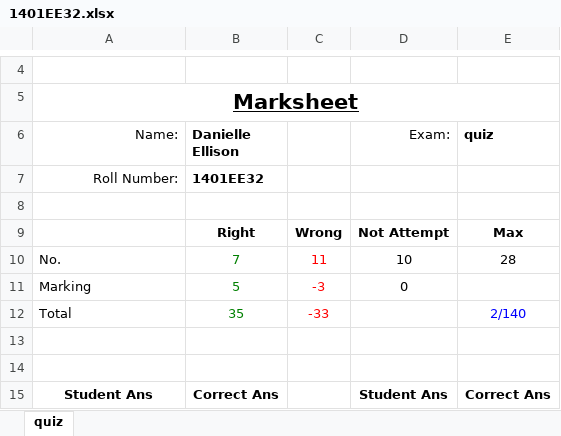
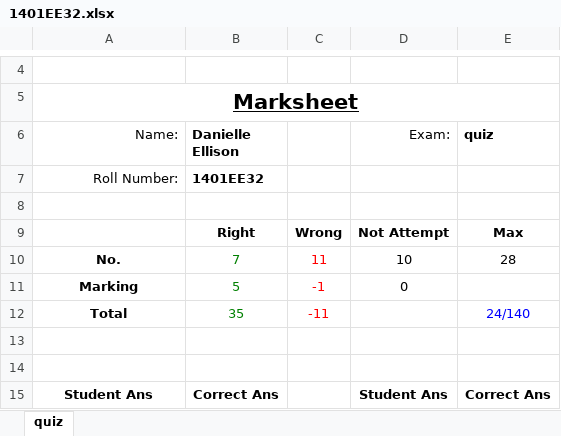
Before and after one commit to s-ayush2903/gform_quiz_resgen, an Excel workbook: ans/result/1401EE32.xlsx, sheet quiz, drawn as a sheet; only a part is shown, gaps mark what is left out; values as stored, in another font and other column widths than the file's, no borders; charts and pictures not drawn; the diff names each change by its address in the sheet, - before the commit and + after, or states it on an @@ line.

```diff
--- a/ans/result/1401EE32.xlsx (sheet quiz)
+++ b/ans/result/1401EE32.xlsx (sheet quiz)
@@ A10:A12 bold: off → on, alignment: left → center @@
-C11: -3
+C11: -1
-C12: -33
+C12: -11
-E12 (quiz): 2/140
+E12 (quiz): 24/140
```
Also changed, not shown: ans/result/1401CS15.xlsx, ans/result/1401CS40.xlsx, 15 other files.
